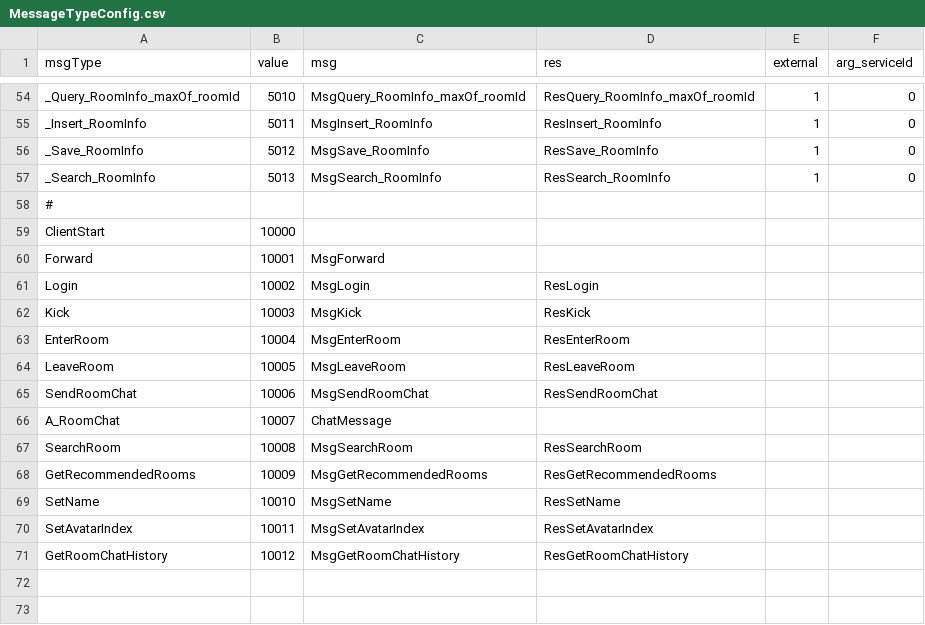
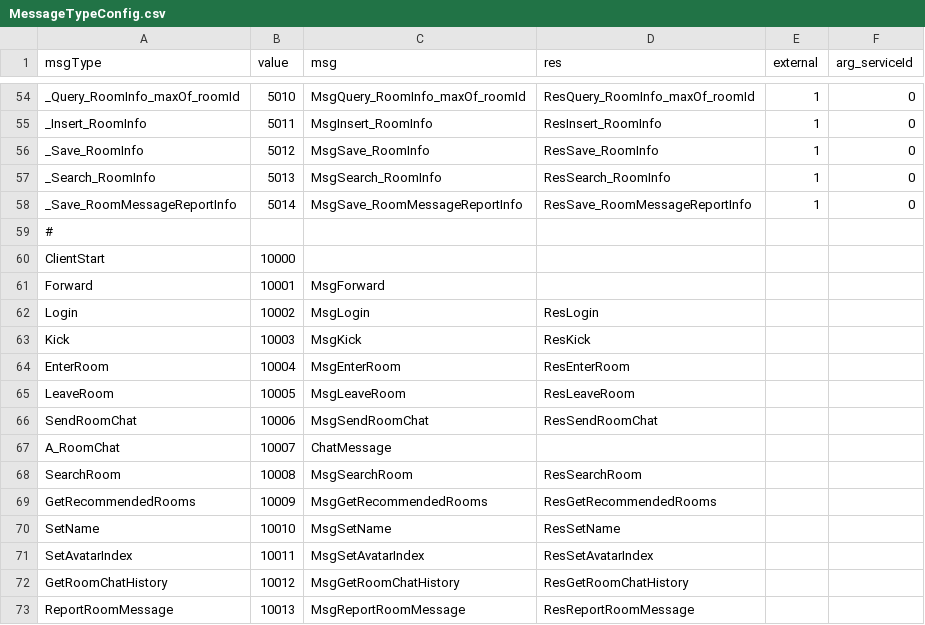
Before and after one commit to qcwgithub/server_f, a CSV file: CodeGen/MessageTypeConfig.csv, drawn as a sheet; only a part is shown, gaps mark what is left out; the diff names each change by its address in the sheet, - before the commit and + after, or states it on an @@ line.

```diff
--- a/CodeGen/MessageTypeConfig.csv
+++ b/CodeGen/MessageTypeConfig.csv
+row 58: _Save_RoomMessageReportInfo | 5014 | MsgSave_RoomMessageReportInfo | ResSave_RoomMessageReportInfo | 1 | 0
+row 73: ReportRoomMessage | 10013 | MsgReportRoomMessage | ResReportRoomMessage
```
Also changed, not shown: CodeGen/ServerDataConfig.csv, CodeGen/XInfoConfig.csv, 25 other files.
